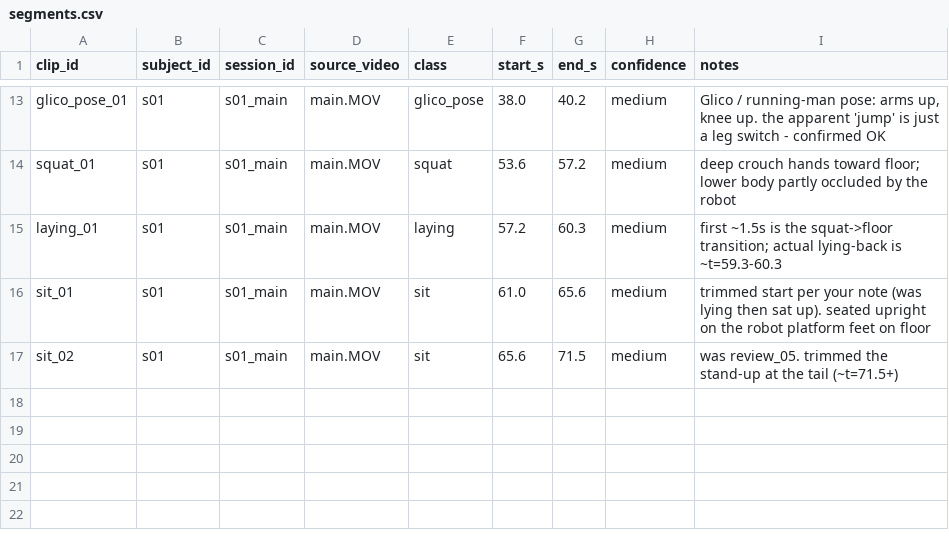
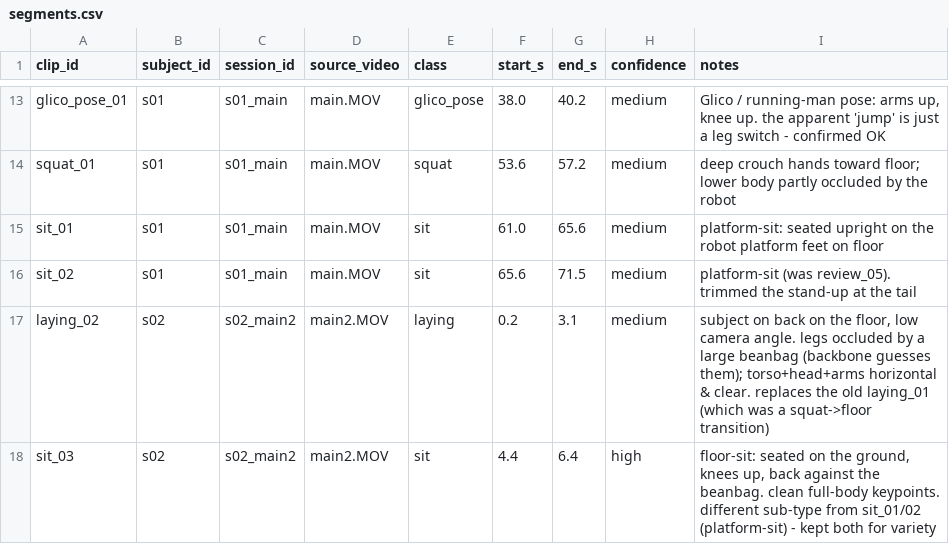
Before and after one commit to P-PrPas/skuba-gesture-detection, a CSV file: data/segments.csv, drawn as a sheet; only a part is shown, gaps mark what is left out.

Commit message:
Add s02 (main2.MOV): replace laying, add a floor-sit; per-row source_video
data/main2.MOV = subject s02: laying then floor-sit (~6s).

- cut_segments.py now reads each row's source_video column (was: one --source
  arg for the whole CSV, which mis-cut once a 2nd video existed). New CLI:
  cut_segments.py <csv> <out> [srcdir]
- laying_01 (s01, was a squat->floor transition, weak) -> laying_02 (s02, a
  real supine pose). Legs occluded by a beanbag: 12/87 frames lose the person,
  rest guess the legs. Best laying we have; still want it from more subjects.
- sit_03 (s02, floor-sit) added alongside sit_01/02 (s01, platform-sit) - kept
  both sub-types on purpose.
- dataset rebuilt: 1364 frames, 17 clips, 15 classes, 2 subjects. Still
  phase2_exit_met=false (need >=3 subjects); laying now single-subject.

README / segments.csv / memory updated.

```diff
--- a/data/segments.csv
+++ b/data/segments.csv
@@ -14,4 +14,5 @@ glico_pose_01,s01,s01_main,main.MOV,glico_pose,38.0,40.2,medium,"Glico / running
 squat_01,s01,s01_main,main.MOV,squat,53.6,57.2,medium,deep crouch hands toward floor; lower body partly occluded by the robot
-laying_01,s01,s01_main,main.MOV,laying,57.2,60.3,medium,"first ~1.5s is the squat->floor transition; actual lying-back is ~t=59.3-60.3"
-sit_01,s01,s01_main,main.MOV,sit,61.0,65.6,medium,trimmed start per your note (was lying then sat up). seated upright on the robot platform feet on floor
-sit_02,s01,s01_main,main.MOV,sit,65.6,71.5,medium,was review_05. trimmed the stand-up at the tail (~t=71.5+)
+sit_01,s01,s01_main,main.MOV,sit,61.0,65.6,medium,platform-sit: seated upright on the robot platform feet on floor
+sit_02,s01,s01_main,main.MOV,sit,65.6,71.5,medium,platform-sit (was review_05). trimmed the stand-up at the tail
+laying_02,s02,s02_main2,main2.MOV,laying,0.2,3.1,medium,"subject on back on the floor, low camera angle. legs occluded by a large beanbag (backbone guesses them); torso+head+arms horizontal & clear. replaces the old laying_01 (which was a squat->floor transition)"
+sit_03,s02,s02_main2,main2.MOV,sit,4.4,6.4,high,"floor-sit: seated on the ground, knees up, back against the beanbag. clean full-body keypoints. different sub-type from sit_01/02 (platform-sit) - kept both for variety"
```
Also changed, not shown: 2 other files.
